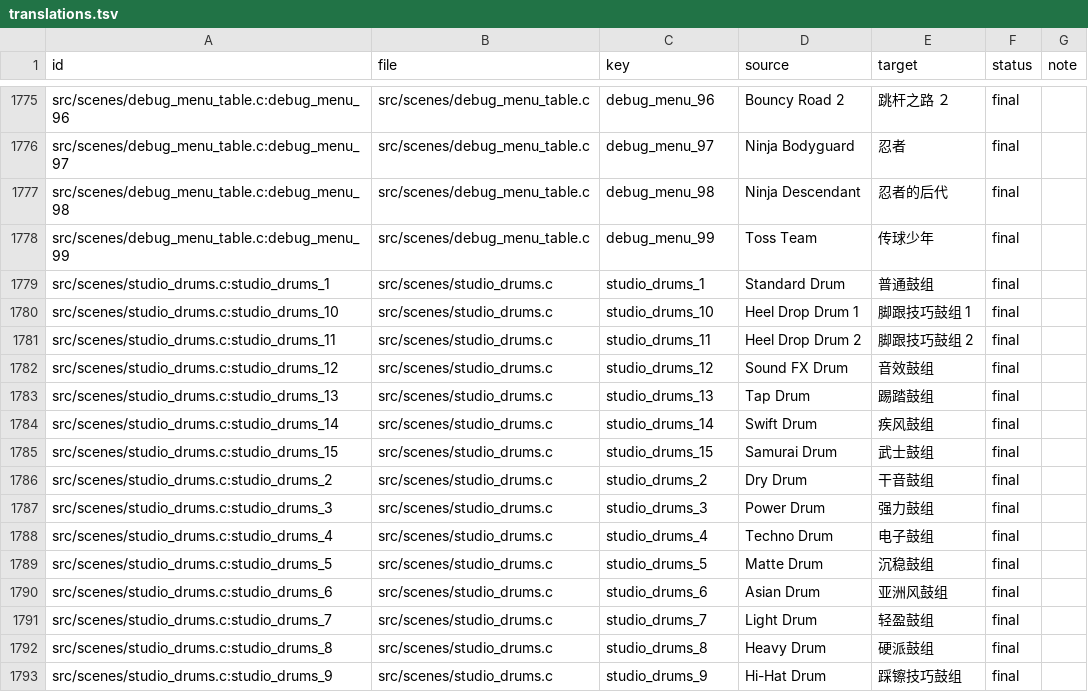
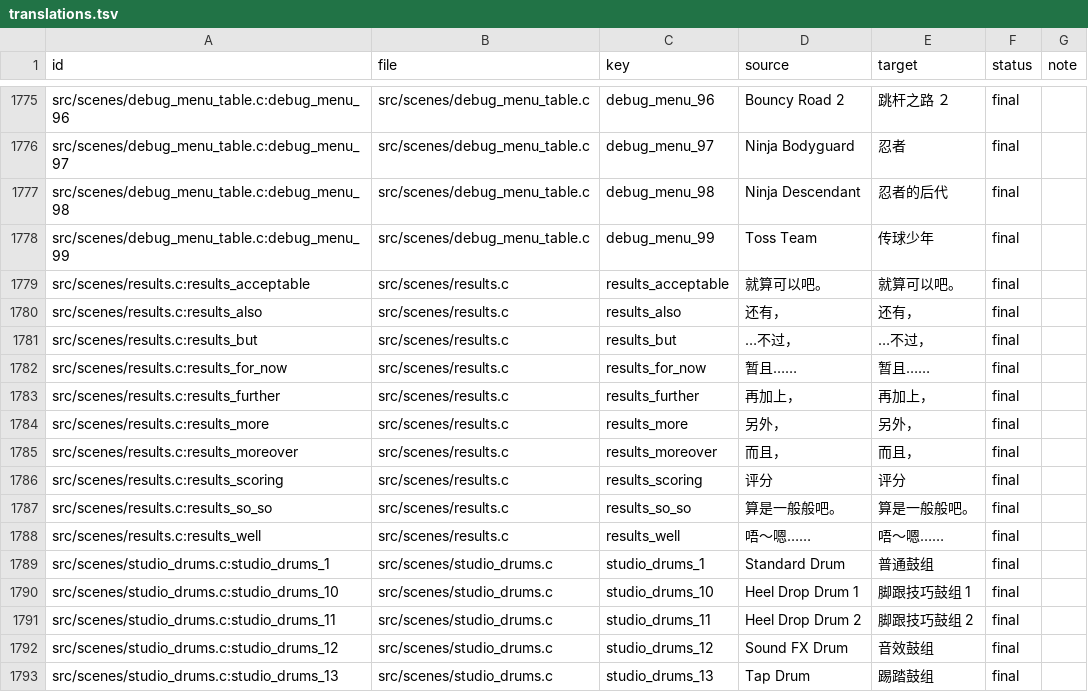
Before and after one commit to SamAsa233/RTChineseAdvance, a TSV file: text/zh_hans/translations.tsv, drawn as a sheet; only a part is shown, gaps mark what is left out; the shorter side is filled out with more unchanged rows; the diff names each change by its address in the sheet, - before the commit and + after, or states it on an @@ line.

```diff
--- a/text/zh_hans/translations.tsv
+++ b/text/zh_hans/translations.tsv
+row 1779: src/scenes/results.c:results_acceptable | src/scenes/results.c | results_acceptable | 就算可以吧。 | 就算可以吧。 | final
+row 1780: src/scenes/results.c:results_also | src/scenes/results.c | results_also | 还有， | 还有， | final
+row 1781: src/scenes/results.c:results_but | src/scenes/results.c | results_but | …不过， | …不过， | final
+row 1782: src/scenes/results.c:results_for_now | src/scenes/results.c | results_for_now | 暂且…… | 暂且…… | final
+row 1783: src/scenes/results.c:results_further | src/scenes/results.c | results_further | 再加上， | 再加上， | final
+row 1784: src/scenes/results.c:results_more | src/scenes/results.c | results_more | 另外， | 另外， | final
+row 1785: src/scenes/results.c:results_moreover | src/scenes/results.c | results_moreover | 而且， | 而且， | final
+row 1786: src/scenes/results.c:results_scoring | src/scenes/results.c | results_scoring | 评分 | 评分 | final
+row 1787: src/scenes/results.c:results_so_so | src/scenes/results.c | results_so_so | 算是一般般吧。 | 算是一般般吧。 | final
+row 1788: src/scenes/results.c:results_well | src/scenes/results.c | results_well | 唔〜嗯…… | 唔〜嗯…… | final
```
Also changed, not shown: 5 other files.
